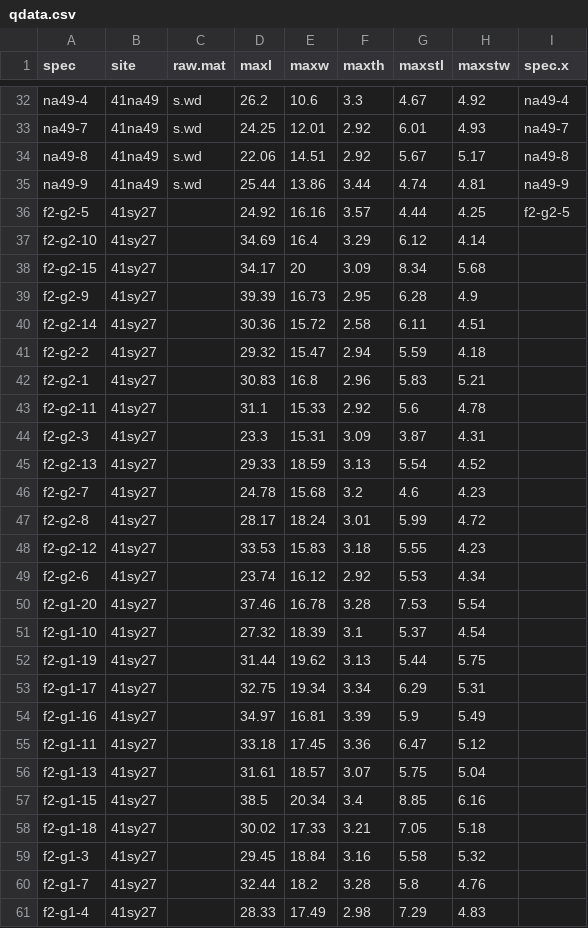
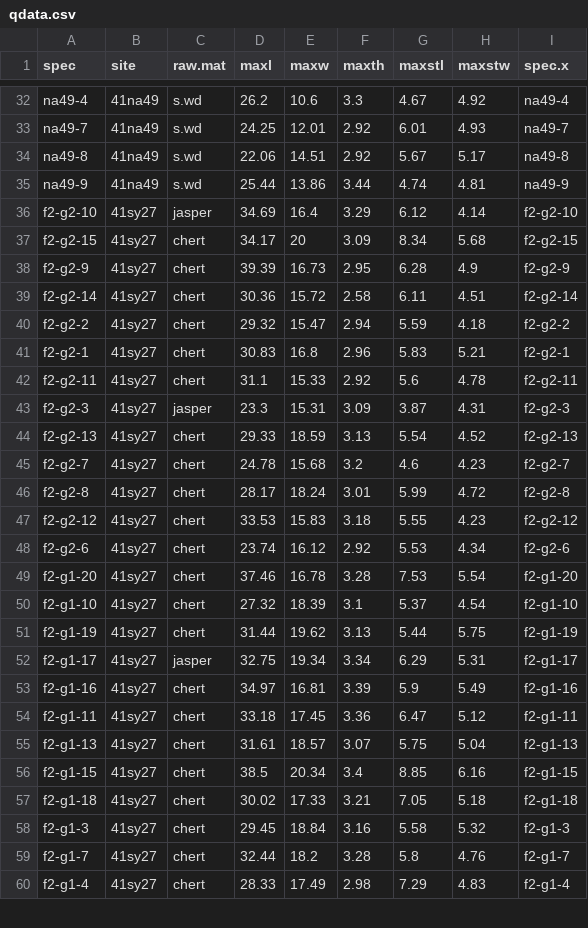
Before and after one commit to aksel-blaise/perdiz.3, a CSV file: supp/qdata.csv, drawn as a sheet; only a part is shown, gaps mark what is left out; the diff covers the shown part only.

```diff
--- a/supp/qdata.csv
+++ b/supp/qdata.csv
@@ -35,27 +35,26 @@ na49-8,41na49,s.wd,22.06,14.51,2.92,5.67,5.17,na49-8
 na49-9,41na49,s.wd,25.44,13.86,3.44,4.74,4.81,na49-9
-f2-g2-5,41sy27,,24.92,16.16,3.57,4.44,4.25,f2-g2-5
-f2-g2-10,41sy27,,34.69,16.4,3.29,6.12,4.14,
-f2-g2-15,41sy27,,34.17,20,3.09,8.34,5.68,
-f2-g2-9,41sy27,,39.39,16.73,2.95,6.28,4.9,
-f2-g2-14,41sy27,,30.36,15.72,2.58,6.11,4.51,
-f2-g2-2,41sy27,,29.32,15.47,2.94,5.59,4.18,
-f2-g2-1,41sy27,,30.83,16.8,2.96,5.83,5.21,
-f2-g2-11,41sy27,,31.1,15.33,2.92,5.6,4.78,
-f2-g2-3,41sy27,,23.3,15.31,3.09,3.87,4.31,
-f2-g2-13,41sy27,,29.33,18.59,3.13,5.54,4.52,
-f2-g2-7,41sy27,,24.78,15.68,3.2,4.6,4.23,
-f2-g2-8,41sy27,,28.17,18.24,3.01,5.99,4.72,
-f2-g2-12,41sy27,,33.53,15.83,3.18,5.55,4.23,
-f2-g2-6,41sy27,,23.74,16.12,2.92,5.53,4.34,
-f2-g1-20,41sy27,,37.46,16.78,3.28,7.53,5.54,
-f2-g1-10,41sy27,,27.32,18.39,3.1,5.37,4.54,
-f2-g1-19,41sy27,,31.44,19.62,3.13,5.44,5.75,
-f2-g1-17,41sy27,,32.75,19.34,3.34,6.29,5.31,
-f2-g1-16,41sy27,,34.97,16.81,3.39,5.9,5.49,
-f2-g1-11,41sy27,,33.18,17.45,3.36,6.47,5.12,
-f2-g1-13,41sy27,,31.61,18.57,3.07,5.75,5.04,
-f2-g1-15,41sy27,,38.5,20.34,3.4,8.85,6.16,
-f2-g1-18,41sy27,,30.02,17.33,3.21,7.05,5.18,
-f2-g1-3,41sy27,,29.45,18.84,3.16,5.58,5.32,
-f2-g1-7,41sy27,,32.44,18.2,3.28,5.8,4.76,
-f2-g1-4,41sy27,,28.33,17.49,2.98,7.29,4.83,
+f2-g2-10,41sy27,jasper,34.69,16.4,3.29,6.12,4.14,f2-g2-10
+f2-g2-15,41sy27,chert,34.17,20,3.09,8.34,5.68,f2-g2-15
+f2-g2-9,41sy27,chert,39.39,16.73,2.95,6.28,4.9,f2-g2-9
+f2-g2-14,41sy27,chert,30.36,15.72,2.58,6.11,4.51,f2-g2-14
+f2-g2-2,41sy27,chert,29.32,15.47,2.94,5.59,4.18,f2-g2-2
+f2-g2-1,41sy27,chert,30.83,16.8,2.96,5.83,5.21,f2-g2-1
+f2-g2-11,41sy27,chert,31.1,15.33,2.92,5.6,4.78,f2-g2-11
+f2-g2-3,41sy27,jasper,23.3,15.31,3.09,3.87,4.31,f2-g2-3
+f2-g2-13,41sy27,chert,29.33,18.59,3.13,5.54,4.52,f2-g2-13
+f2-g2-7,41sy27,chert,24.78,15.68,3.2,4.6,4.23,f2-g2-7
+f2-g2-8,41sy27,chert,28.17,18.24,3.01,5.99,4.72,f2-g2-8
+f2-g2-12,41sy27,chert,33.53,15.83,3.18,5.55,4.23,f2-g2-12
+f2-g2-6,41sy27,chert,23.74,16.12,2.92,5.53,4.34,f2-g2-6
+f2-g1-20,41sy27,chert,37.46,16.78,3.28,7.53,5.54,f2-g1-20
+f2-g1-10,41sy27,chert,27.32,18.39,3.1,5.37,4.54,f2-g1-10
+f2-g1-19,41sy27,chert,31.44,19.62,3.13,5.44,5.75,f2-g1-19
+f2-g1-17,41sy27,jasper,32.75,19.34,3.34,6.29,5.31,f2-g1-17
+f2-g1-16,41sy27,chert,34.97,16.81,3.39,5.9,5.49,f2-g1-16
+f2-g1-11,41sy27,chert,33.18,17.45,3.36,6.47,5.12,f2-g1-11
+f2-g1-13,41sy27,chert,31.61,18.57,3.07,5.75,5.04,f2-g1-13
+f2-g1-15,41sy27,chert,38.5,20.34,3.4,8.85,6.16,f2-g1-15
+f2-g1-18,41sy27,chert,30.02,17.33,3.21,7.05,5.18,f2-g1-18
+f2-g1-3,41sy27,chert,29.45,18.84,3.16,5.58,5.32,f2-g1-3
+f2-g1-7,41sy27,chert,32.44,18.2,3.28,5.8,4.76,f2-g1-7
+f2-g1-4,41sy27,chert,28.33,17.49,2.98,7.29,4.83,f2-g1-4
```
Also changed, not shown: 1 added row and 14 edited cells elsewhere in this file, 7 other files.
